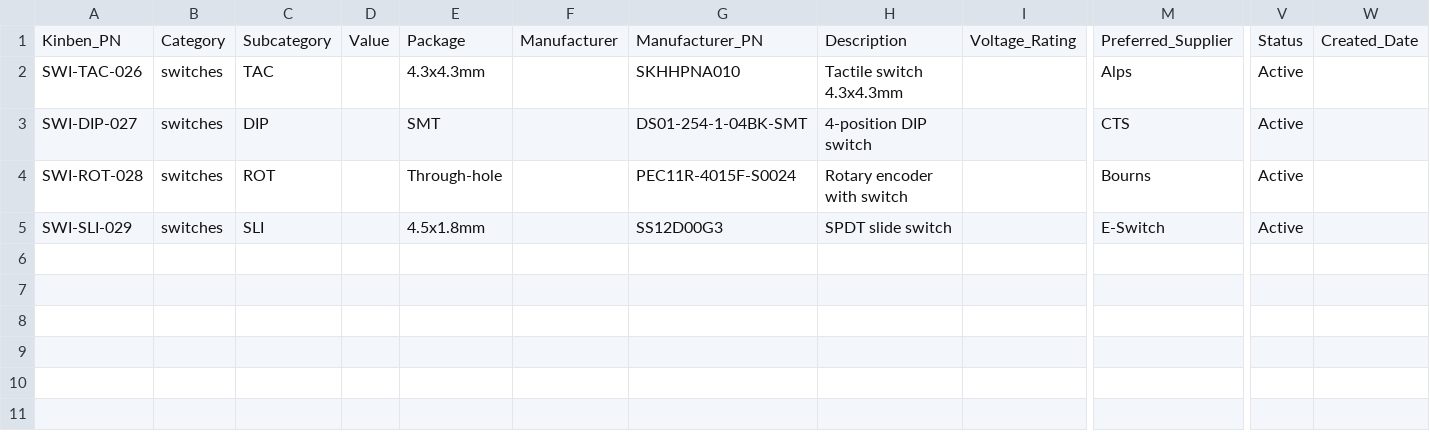
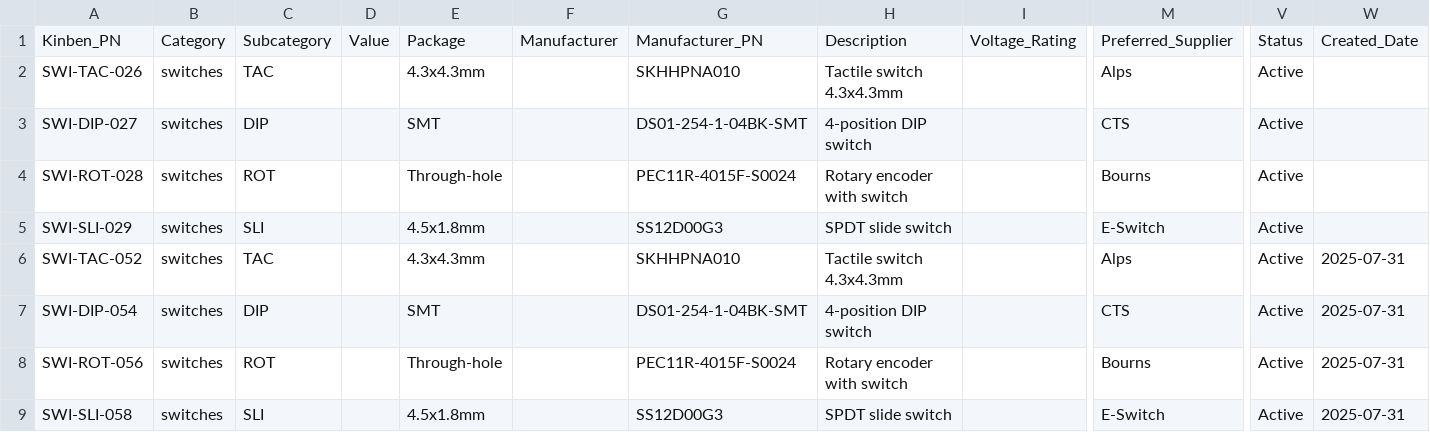
Before and after one commit to Kinben-Electronics-Team/Kinben-Unified-Parts-Reference-System, a CSV file: KPN Master Reference Sheet/CSV_Files/SWITCHES.csv, drawn as a sheet; only a part is shown, gaps mark what is left out; rows hold the shown columns only; the diff names each change by its address in the sheet, - before the commit and + after, or states it on an @@ line.

```diff
--- a/KPN Master Reference Sheet/CSV_Files/SWITCHES.csv
+++ b/KPN Master Reference Sheet/CSV_Files/SWITCHES.csv
+row 6: SWI-TAC-052 | switches | TAC |  | 4.3x4.3mm |  | SKHHPNA010 | Tactile switch 4.3x4.3mm |  | Alps | Active | 2025-07-31
+row 7: SWI-DIP-054 | switches | DIP |  | SMT |  | DS01-254-1-04BK-SMT | 4-position DIP switch |  | CTS | Active | 2025-07-31
+row 8: SWI-ROT-056 | switches | ROT |  | Through-hole |  | PEC11R-4015F-S0024 | Rotary encoder with switch |  | Bourns | Active | 2025-07-31
+row 9: SWI-SLI-058 | switches | SLI |  | 4.5x1.8mm |  | SS12D00G3 | SPDT slide switch |  | E-Switch | Active | 2025-07-31
```
Also changed, not shown: KPN Master Reference Sheet/CSV_Files/CAPACITORS.csv, KPN Master Reference Sheet/CSV_Files/CONNECTORS.csv, 21 other files.
